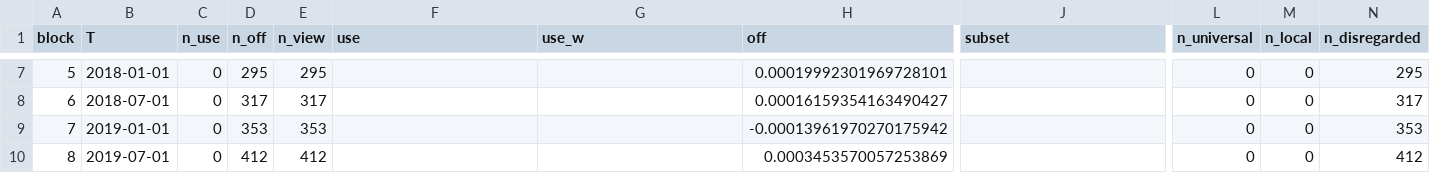
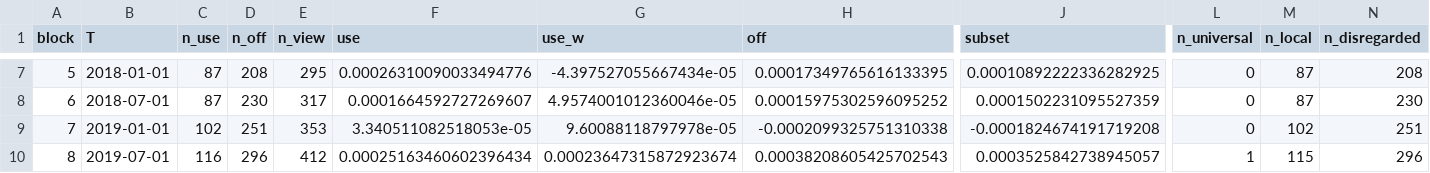
Before and after one commit to peterdax006-glitch/weekly7, a CSV file: state/research/pattern_memory/real/score_chosen.csv, drawn as a sheet; only a part is shown, gaps mark what is left out; the diff covers the shown part only; the diff names each change by its address in the sheet, - before the commit and + after, or states it on an @@ line.

```diff
--- a/state/research/pattern_memory/real/score_chosen.csv
+++ b/state/research/pattern_memory/real/score_chosen.csv
-C7:C8 (n_use): 0
+C7:C8 (n_use): 87
-D7 (n_off): 295
+D7 (n_off): 208
-F7 (use): (empty)
+F7 (use): 0.00026310090033494776
-G7 (use_w): (empty)
+G7 (use_w): -4.397527055667434e-05
-H7 (off): 0.00019992301969728101
+H7 (off): 0.00017349765616133395
-J7 (subset): (empty)
+J7 (subset): 0.00010892222336282925
-M7:M8 (n_local): 0
+M7:M8 (n_local): 87
-N7 (n_disregarded): 295
+N7 (n_disregarded): 208
-D8 (n_off): 317
+D8 (n_off): 230
-F8 (use): (empty)
+F8 (use): 0.0001664592727269607
-G8 (use_w): (empty)
+G8 (use_w): 4.9574001012360046e-05
-H8 (off): 0.00016159354163490427
+H8 (off): 0.00015975302596095252
-J8 (subset): (empty)
+J8 (subset): 0.0001502231095527359
-N8 (n_disregarded): 317
+N8 (n_disregarded): 230
-C9 (n_use): 0
+C9 (n_use): 102
-D9 (n_off): 353
+D9 (n_off): 251
-F9 (use): (empty)
+F9 (use): 3.340511082518053e-05
-G9 (use_w): (empty)
+G9 (use_w): 9.60088118797978e-05
-H9 (off): -0.00013961970270175942
+H9 (off): -0.0002099325751310338
-J9 (subset): (empty)
+J9 (subset): -0.0001824674191719208
-M9 (n_local): 0
+M9 (n_local): 102
-N9 (n_disregarded): 353
+N9 (n_disregarded): 251
-C10 (n_use): 0
+C10 (n_use): 116
-D10 (n_off): 412
+D10 (n_off): 296
-F10 (use): (empty)
+F10 (use): 0.00025163460602396434
-G10 (use_w): (empty)
+G10 (use_w): 0.00023647315872923674
-H10 (off): 0.0003453570057253869
+H10 (off): 0.00038208605425702543
-J10 (subset): (empty)
+J10 (subset): 0.0003525842738945057
-L10 (n_universal): 0
+L10 (n_universal): 1
-M10 (n_local): 0
+M10 (n_local): 115
-N10 (n_disregarded): 412
+N10 (n_disregarded): 296
```
Also changed, not shown: 154 edited cells elsewhere in this file, 9 other files.
